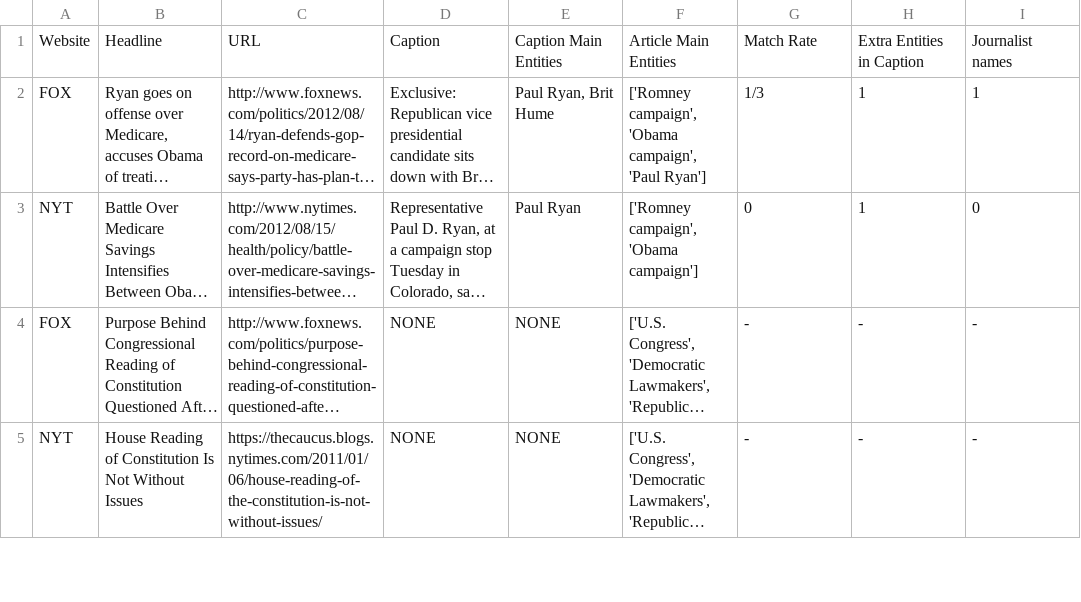
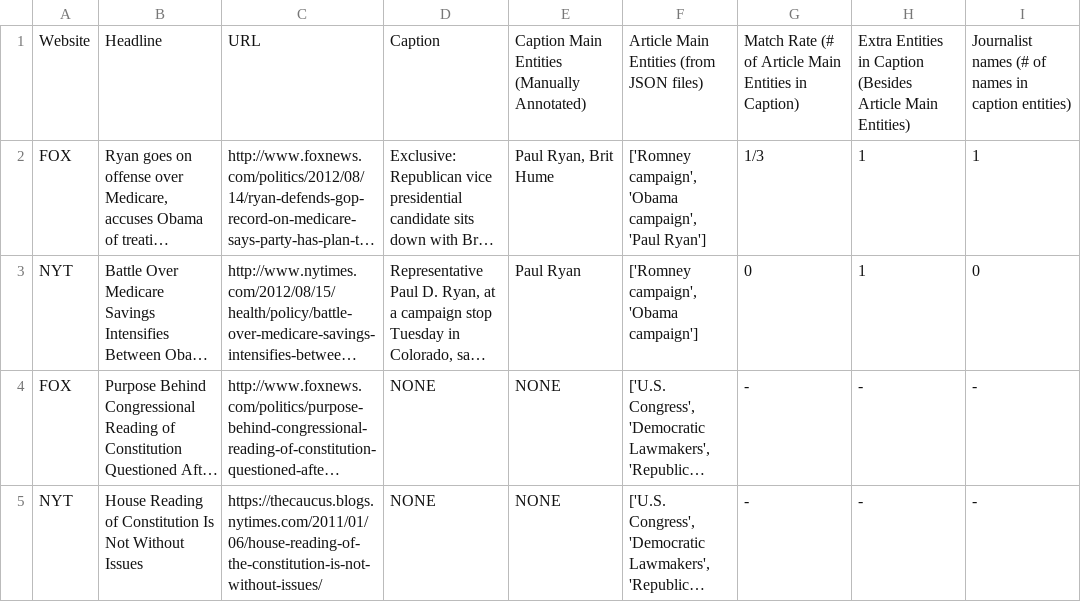
Before and after one commit to mirandaday16/mediabias, a CSV file: Data/processed_data/Main_Entities/caption_main_figures_edited.csv, drawn as a sheet; only a part is shown; long unchanged cells end in …; the diff names each change by its address in the sheet, - before the commit and + after, or states it on an @@ line.

Commit message:
clarifying column headers

```diff
--- a/Data/processed_data/Main_Entities/caption_main_figures_edited.csv
+++ b/Data/processed_data/Main_Entities/caption_main_figures_edited.csv
-E1: Caption Main Entities
+E1: Caption Main Entities (Manually Annotated)
-F1: Article Main Entities
+F1: Article Main Entities (from JSON files)
-G1: Match Rate
+G1: Match Rate (# of Article Main Entities in Caption)
-H1: Extra Entities in Caption
+H1: Extra Entities in Caption (Besides Article Main Entities)
-I1: Journalist names
+I1: Journalist names (# of names in caption entities)
```
